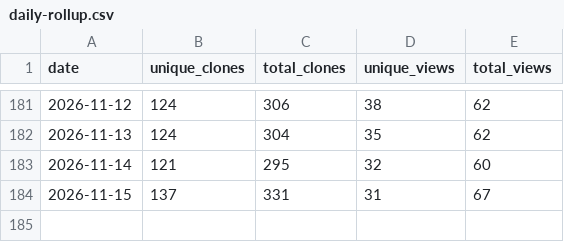
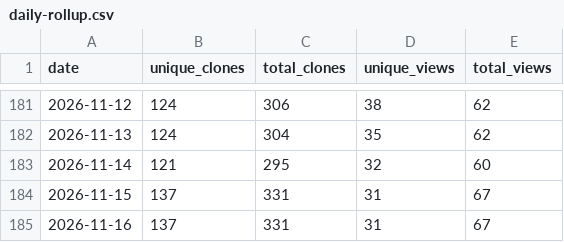
Before and after one commit to renefichtmueller/adaptive-llm-gateway, a CSV file: docs/traffic-history/daily-rollup.csv, drawn as a sheet; only a part is shown, gaps mark what is left out.

```diff
--- a/docs/traffic-history/daily-rollup.csv
+++ b/docs/traffic-history/daily-rollup.csv
@@ -184 +184,2 @@ date,unique_clones,total_clones,unique_views,total_views
 2026-11-15,137,331,31,67
+2026-11-16,137,331,31,67
```
